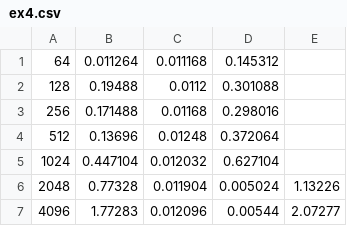
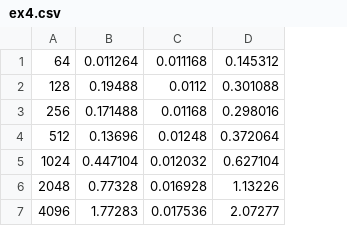
Before and after one commit to nanaHa1003/NLA_SCML_2018, a CSV file: ex4/ex4.csv, drawn as a sheet; the diff names each change by its address in the sheet, - before the commit and + after, or states it on an @@ line.

```diff
--- a/ex4/ex4.csv
+++ b/ex4/ex4.csv
-column E, rows 6-7: 1.13226 | 2.07277
-C6: 0.011904
+C6: 0.016928
-D6: 0.005024
+D6: 1.13226
-C7: 0.012096
+C7: 0.017536
-D7: 0.00544
+D7: 2.07277
```
Also changed, not shown: ex1/ex1.csv, 14 other files.
